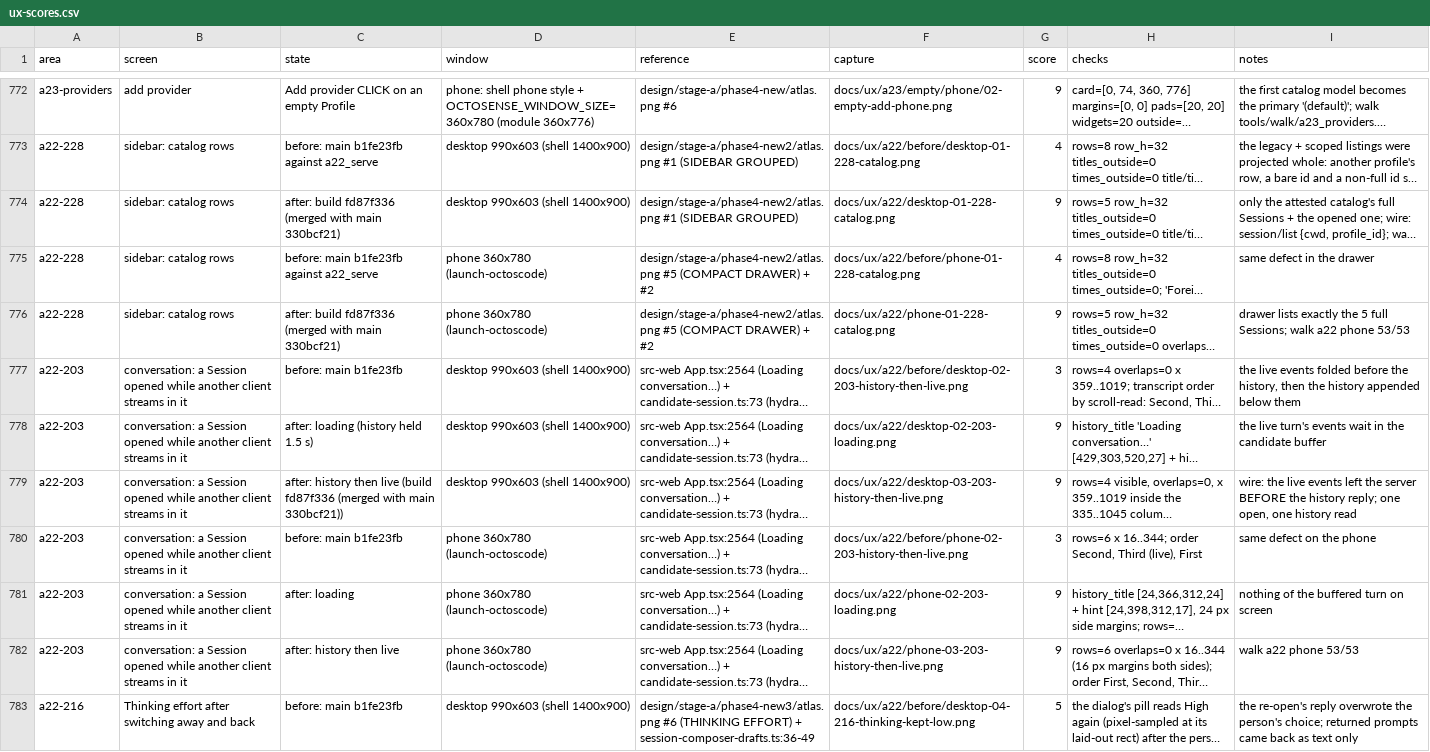
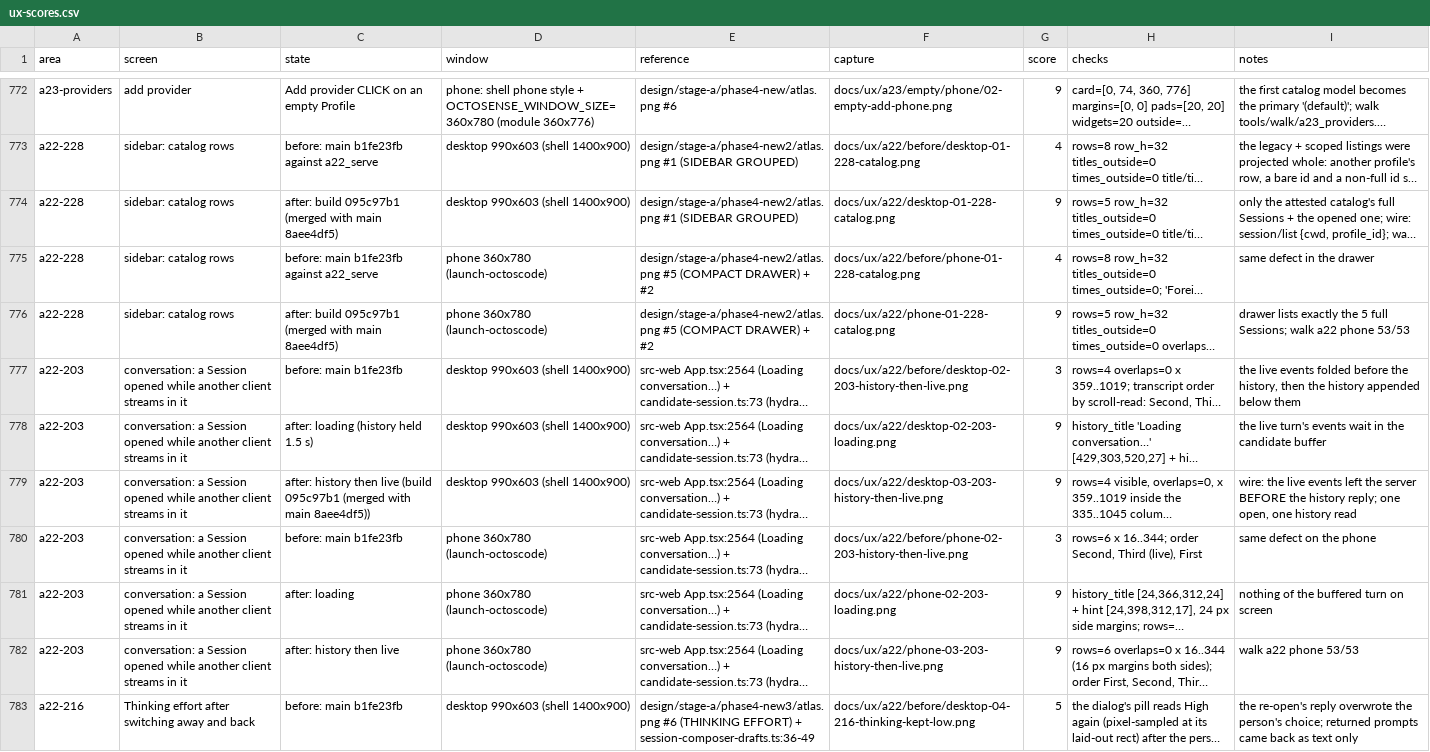
Before and after one commit to octos-org/octoscode-app, a CSV file: docs/ux-scores.csv, drawn as a sheet; only a part is shown, gaps mark what is left out; long unchanged cells end in …; the diff covers the shown part only; the diff names each change by its address in the sheet, - before the commit and + after, or states it on an @@ line.

```diff
--- a/docs/ux-scores.csv
+++ b/docs/ux-scores.csv
-C774 (state): after: build fd87f336 (merged with main 330bcf21)
+C774 (state): after: build 095c97b1 (merged with main 8aee4df5)
-C776 (state): after: build fd87f336 (merged with main 330bcf21)
+C776 (state): after: build 095c97b1 (merged with main 8aee4df5)
-C779 (state): …live (build fd87f336 (merged with main 330bcf21))
+C779 (state): …live (build 095c97b1 (merged with main 8aee4df5))
```
Also changed, not shown: 5 edited cells elsewhere in this file, 50 other files.
